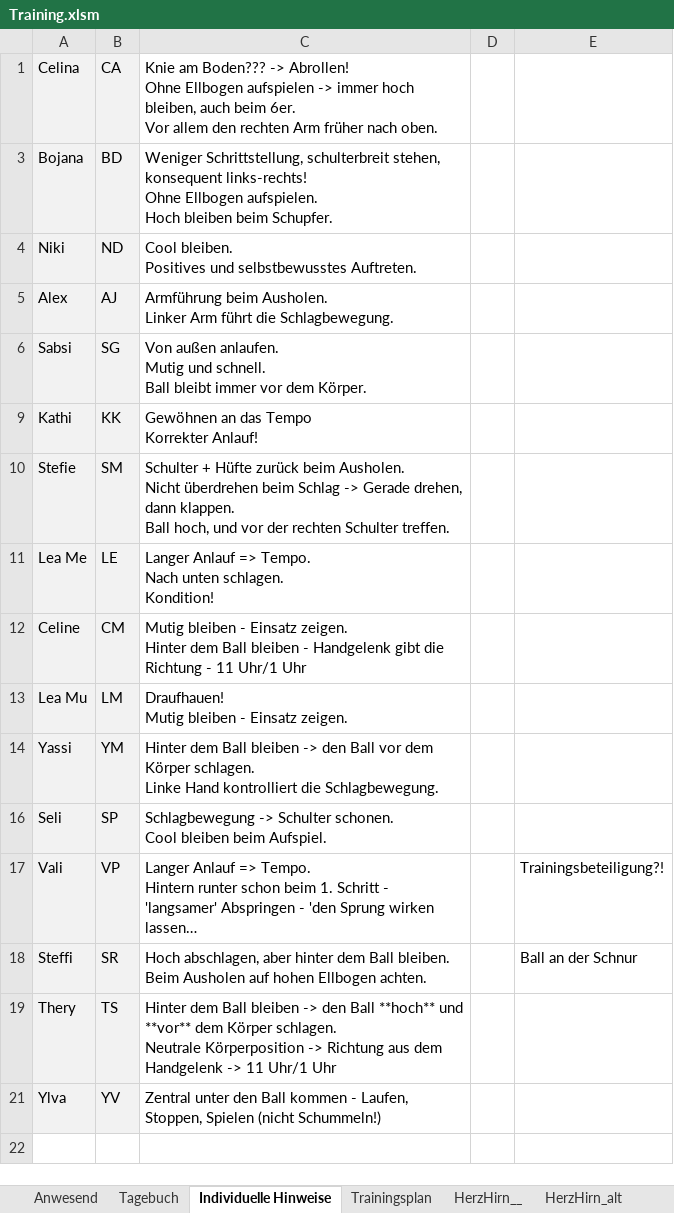
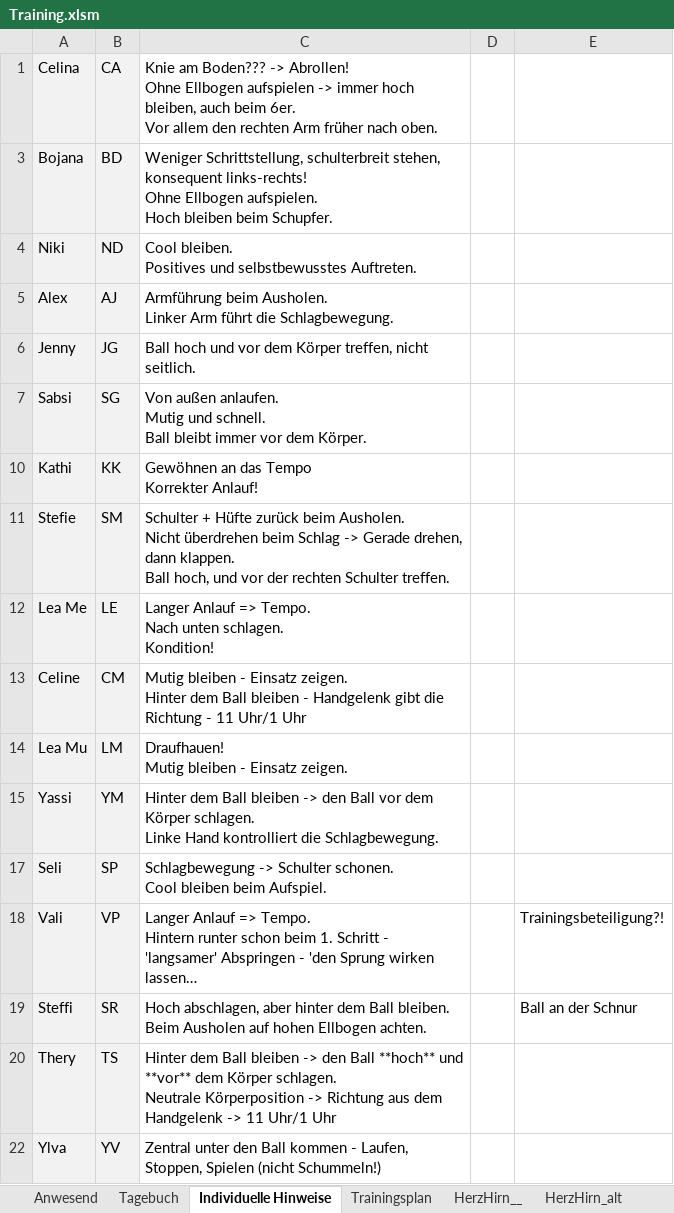
Before and after one commit to volleybase/brueckl-hotvolleys-source, an Excel workbook: _work/presence/excel/Training.xlsm, sheet Individuelle Hinweise, drawn as a sheet; long unchanged cells end in …; values as stored, in another font and other column widths than the file's, no borders; charts and pictures not drawn; the diff names each change by its address in the sheet, - before the commit and + after, or states it on an @@ line.

```diff
--- a/_work/presence/excel/Training.xlsm (sheet Individuelle Hinweise)
+++ b/_work/presence/excel/Training.xlsm (sheet Individuelle Hinweise)
+row 6: Jenny | JG | Ball hoch und vor dem Körper treffen, nicht seitlich.
```
Also changed, not shown: sheet Anwesend, sheet Tagebuch, 5 other files.
